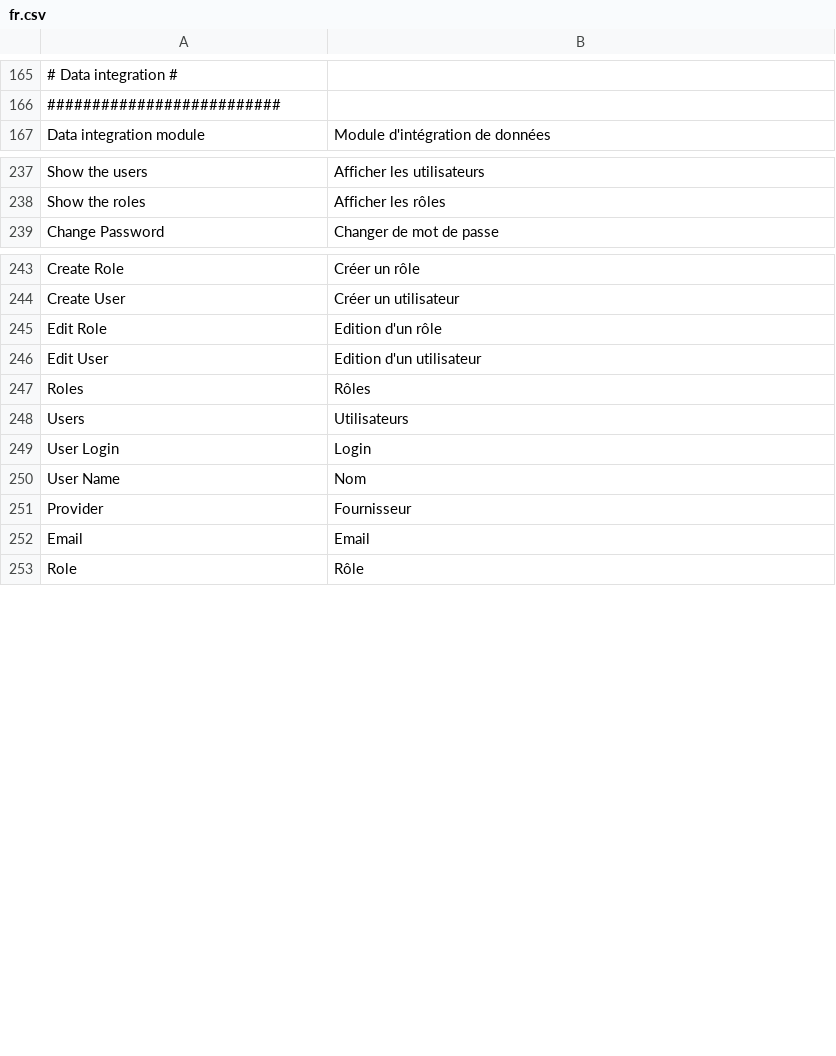
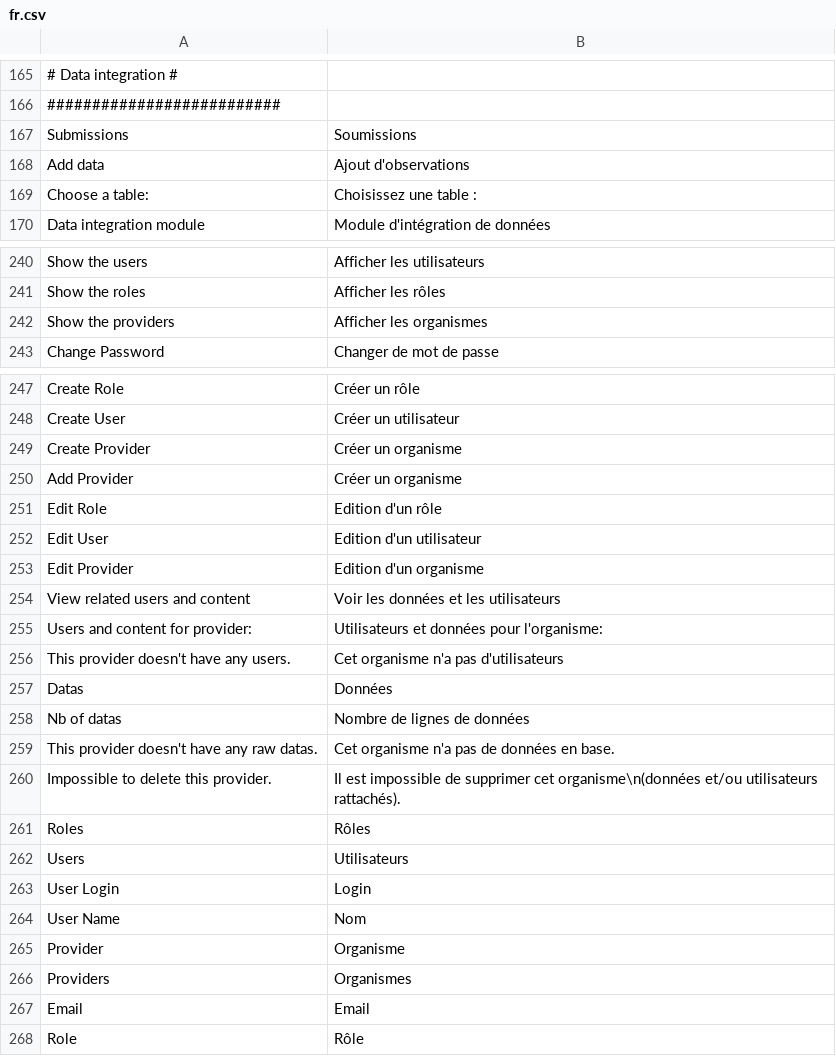
Before and after one commit to IGNF/ogam, a CSV file: website/htdocs/ogam/application/lang/fr.csv, drawn as a sheet; only a part is shown, gaps mark what is left out; addresses are those after the commit; the diff names each change by its address in the sheet, - before the commit and + after, or states it on an @@ line.

Commit message:
#386 : Translations
Former-commit-id: 6584705d7e0763c4344050eab851d679ee7dba15

```diff
--- a/website/htdocs/ogam/application/lang/fr.csv
+++ b/website/htdocs/ogam/application/lang/fr.csv
+row 167: Submissions | Soumissions
+row 168: Add data | Ajout d'observations
+row 169: Choose a table: | Choisissez une table :
+row 242: Show the providers | Afficher les organismes
+row 249: Create Provider | Créer un organisme
+row 250: Add Provider | Créer un organisme
+row 253: Edit Provider | Edition d'un organisme
+row 254: View related users and content | Voir les données et les utilisateurs
+row 255: Users and content for provider: | Utilisateurs et données pour l'organisme:
+row 256: This provider doesn't have any users. | Cet organisme n'a pas d'utilisateurs
+row 257: Datas | Données
+row 258: Nb of datas | Nombre de lignes de données
+row 259: This provider doesn't have any raw datas. | Cet organisme n'a pas de données en base.
+row 260: Impossible to delete this provider. | Il est impossible de supprimer cet organisme\n(données et/ou utilisateurs rattachés).
-B265: Fournisseur
+B265: Organisme
+row 266: Providers | Organismes
```
Also changed, not shown: website/htdocs/ogam/application/lang/en.csv.
